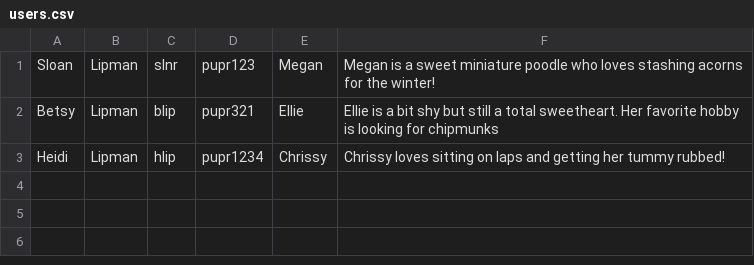
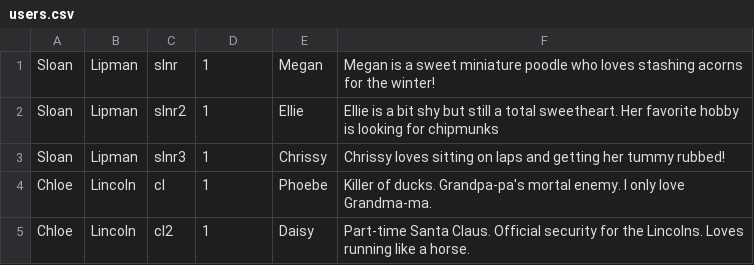
Before and after one commit to SLNR2/pupr, a CSV file: Pupr_Android/app/src/main/res/raw/users.csv, drawn as a sheet.

Commit message:
Finished view profile, cleaned up leaderboard page, added Chloe's dogs, and a few misc cosmetic changes

```diff
--- a/Pupr_Android/app/src/main/res/raw/users.csv
+++ b/Pupr_Android/app/src/main/res/raw/users.csv
@@ -1,3 +1,5 @@
-Sloan,Lipman,slnr,pupr123,Megan,Megan is a sweet miniature poodle who loves stashing acorns for the winter!
-Betsy,Lipman,blip,pupr321,Ellie,Ellie is a bit shy but still a total sweetheart. Her favorite hobby is looking for chipmunks
-Heidi,Lipman,hlip,pupr1234,Chrissy,Chrissy loves sitting on laps and getting her tummy rubbed!
+Sloan,Lipman,slnr,1,Megan,Megan is a sweet miniature poodle who loves stashing acorns for the winter!
+Sloan,Lipman,slnr2,1,Ellie,Ellie is a bit shy but still a total sweetheart. Her favorite hobby is looking for chipmunks
+Sloan,Lipman,slnr3,1,Chrissy,Chrissy loves sitting on laps and getting her tummy rubbed!
+Chloe,Lincoln,cl,1,Phoebe,Killer of ducks. Grandpa-pa's mortal enemy. I only love Grandma-ma.
+Chloe,Lincoln,cl2,1,Daisy,Part-time Santa Claus. Official security for the Lincolns. Loves running like a horse.
```
Also changed, not shown: 11 other files.
